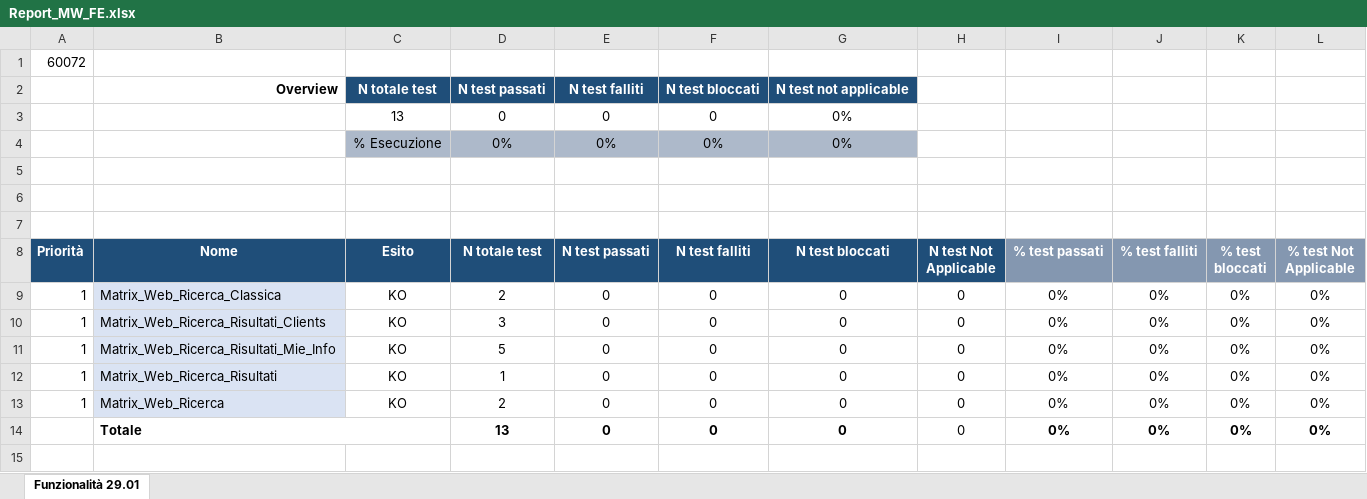
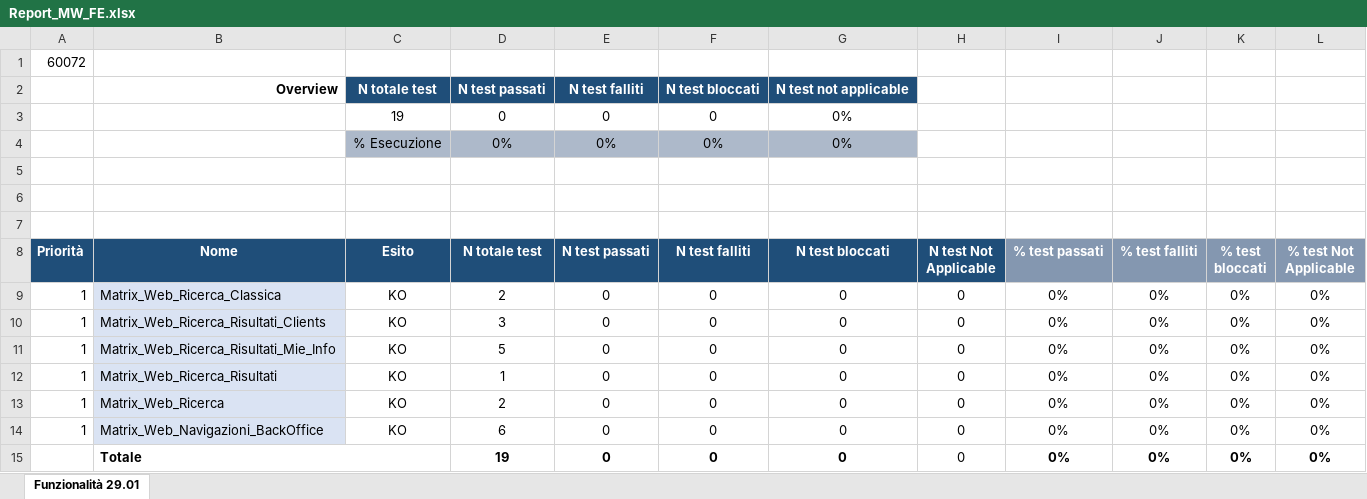
Before and after one commit to KevinPusateri/AZ, an Excel workbook: report/Report_MW_FE.xlsx, sheet Funzionalità 29.01, drawn as a sheet; values as stored, in another font and other column widths than the file's, no borders; conditional formats not drawn; addresses are those after the commit; the diff names each change by its address in the sheet, - before the commit and + after, or states it on an @@ line.

Commit message:
Update Report_MW_FE.xlsx

```diff
--- a/report/Report_MW_FE.xlsx (sheet Funzionalità 29.01)
+++ b/report/Report_MW_FE.xlsx (sheet Funzionalità 29.01)
-C3 (Esito): 13
+C3 (Esito): 19
+row 14: 1 | Matrix_Web_Navigazioni_BackOffice | KO | 6 | 0 | 0 | 0 | 0 | 0% | 0% | 0% | 0%
-D15 (N totale test): 13
+D15 (N totale test): 19
```
Also changed, not shown: formulas that keep their value.
